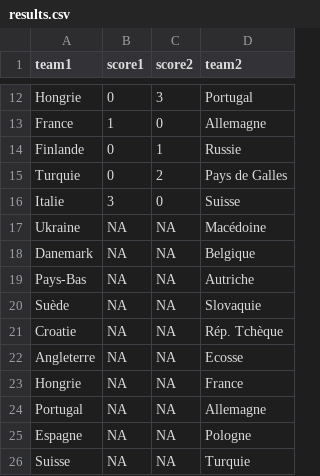
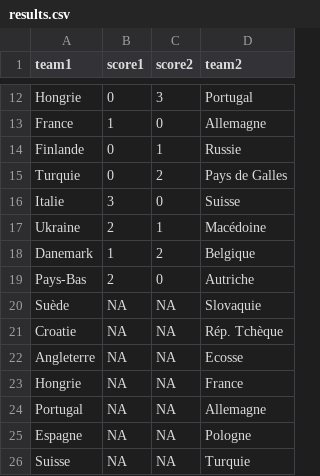
Before and after one commit to Santihago/euro2020_shiny_app, a CSV file: data/results.csv, drawn as a sheet; only a part is shown, gaps mark what is left out.

```diff
--- a/data/results.csv
+++ b/data/results.csv
@@ -16,5 +16,5 @@ Turquie,0,2,Pays de Galles
 Italie,3,0,Suisse
-Ukraine,NA,NA,Macédoine
-Danemark,NA,NA,Belgique
-Pays-Bas,NA,NA,Autriche
+Ukraine,2,1,Macédoine
+Danemark,1,2,Belgique
+Pays-Bas,2,0,Autriche
 Suède,NA,NA,Slovaquie
```
Also changed, not shown: 2 other files.
